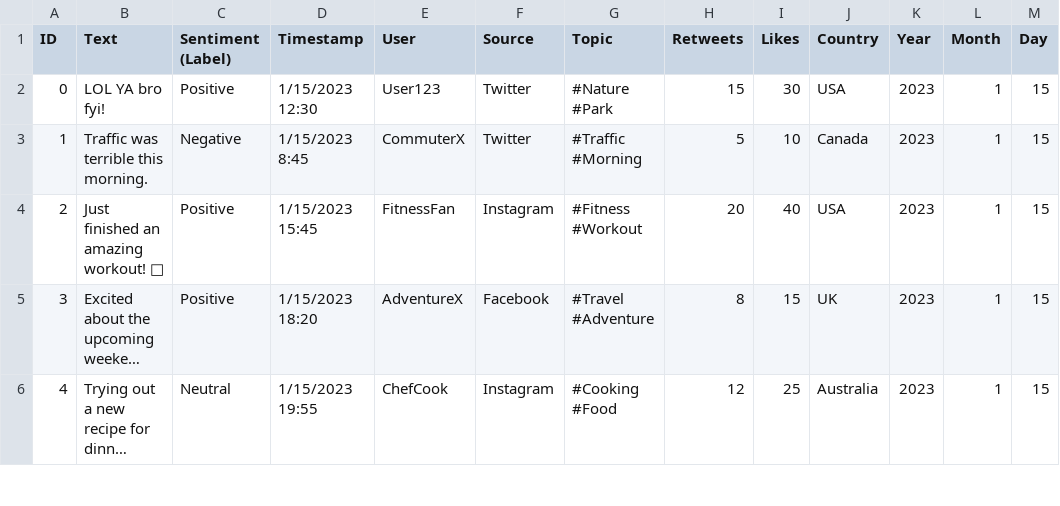
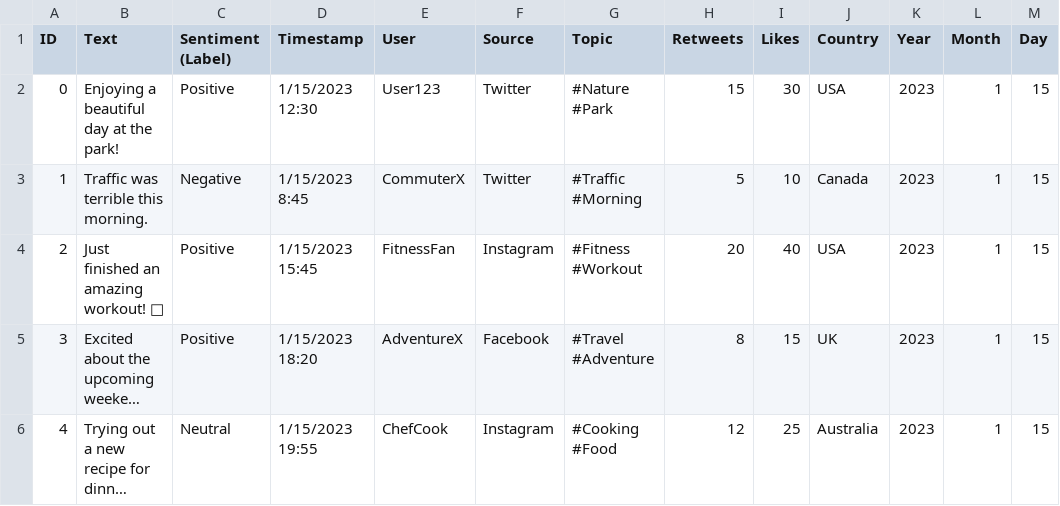
Before and after one commit to MoodReader/MoodReader, a CSV file: sentimentdataset.csv (was pre_process/sentimentdataset.csv), drawn as a sheet; only a part is shown; long unchanged cells end in …; the diff names each change by its address in the sheet, - before the commit and + after, or states it on an @@ line.

```diff
--- a/pre_process/sentimentdataset.csv
+++ b/sentimentdataset.csv
-B2 (Text): LOL YA bro fyi!
+B2 (Text): Enjoying a beautiful day at the park!
```
Also changed, not shown: 1 other file.
